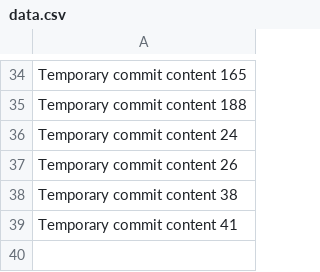
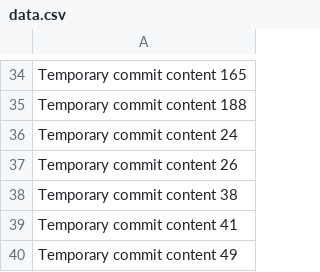
Before and after one commit to Sullyyvann/beta-430-z, a CSV file: data.csv, drawn as a sheet; only a part is shown, gaps mark what is left out.

```diff
--- a/data.csv
+++ b/data.csv
@@ -39 +39,2 @@ Temporary commit content 38
 Temporary commit content 41
+Temporary commit content 49
```
